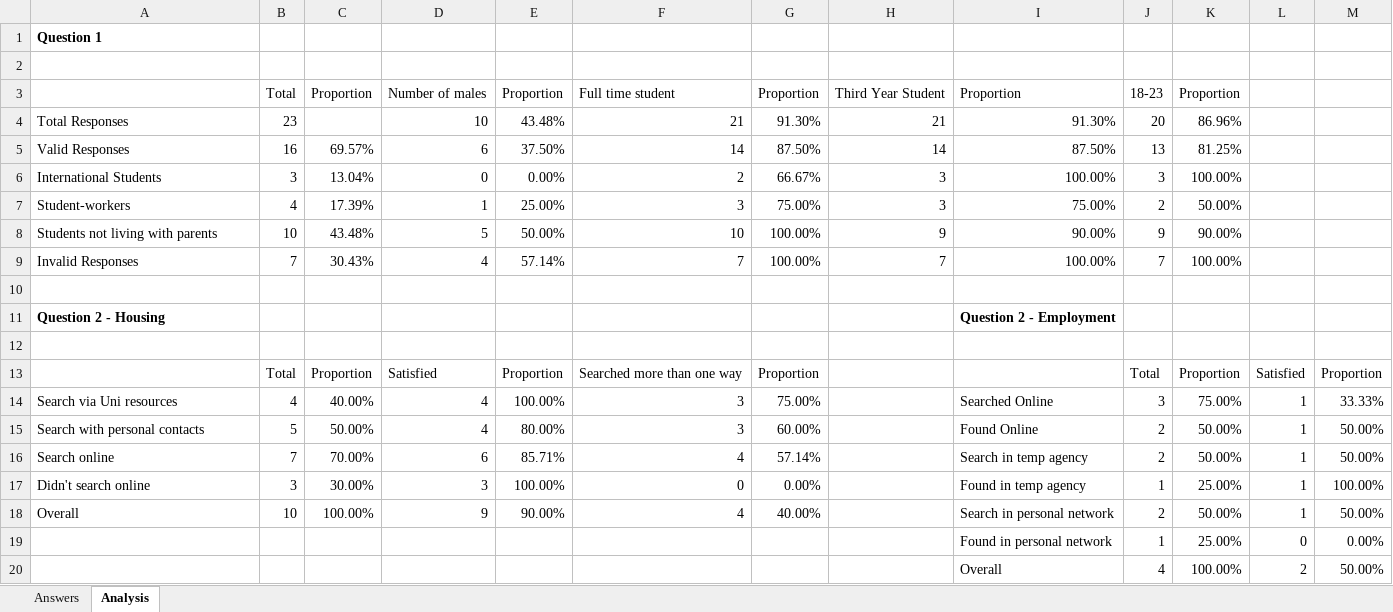
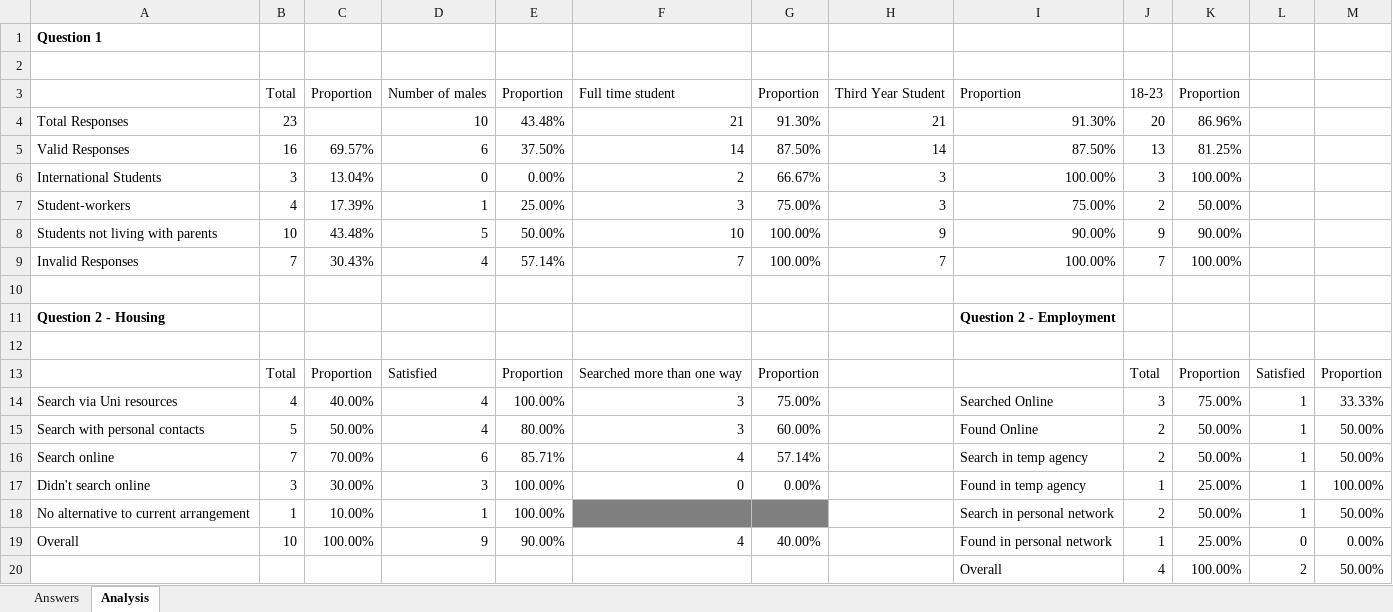
Before and after one commit to guilhermewastaken/HCI, an Excel workbook: IPC Excel.xlsx, sheet Analysis, drawn as a sheet; values as stored, in another font and other column widths than the file's, no borders; charts and pictures not drawn; removed rows and columns are numbered as before the commit, all else as after; the diff names each change by its address in the sheet, - before the commit and + after, or states it on an @@ line.

```diff
--- a/IPC Excel.xlsx (sheet Analysis)
+++ b/IPC Excel.xlsx (sheet Analysis)
+row 18: No alternative to current arrangement | 1 | 10.00% | 1 | 100.00% |  |  |  | Search in personal network | 2 | 50.00% | 1 | 50.00%
-I19: Search in personal network
+I19: Found in personal network
-J19: 2
+J19: 1
-K19: 50.00%
+K19: 25.00%
-L19: 1
+L19: 0
-M19: 50.00%
+M19: 0.00%
-row 19:  |  |  |  |  |  |  |  | Found in personal network | 1 | 25.00% | 0 | 0.00%
```
Also changed, not shown: formulas that keep their value, charts or pictures, 1 other file.
